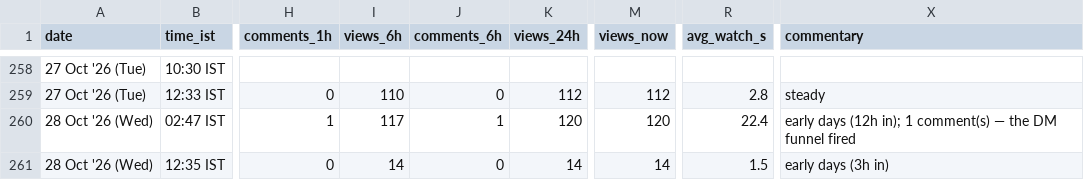
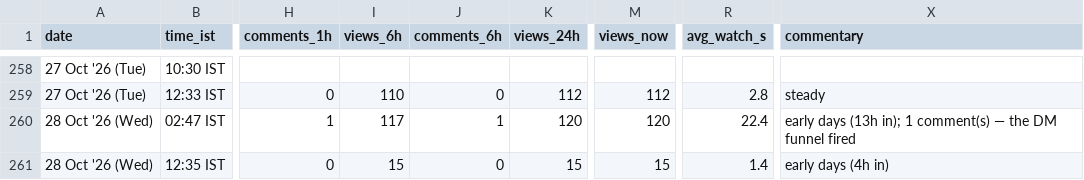
Before and after one commit to archit-akg13/architmittal.com, a CSV file: public/metrics/posts.csv, drawn as a sheet; only a part is shown, gaps mark what is left out; the diff names each change by its address in the sheet, - before the commit and + after, or states it on an @@ line.

```diff
--- a/public/metrics/posts.csv
+++ b/public/metrics/posts.csv
-X260 (commentary): early days (12h in); 1…
+X260 (commentary): early days (13h in); 1…
-I261 (views_6h): 14
+I261 (views_6h): 15
-K261 (views_24h): 14
+K261 (views_24h): 15
-M261 (views_now): 14
+M261 (views_now): 15
-R261 (avg_watch_s): 1.5
+R261 (avg_watch_s): 1.4
-X261 (commentary): early days (3h in)
+X261 (commentary): early days (4h in)
```
Also changed, not shown: public/metrics/daily.csv, public/metrics/status.csv.
